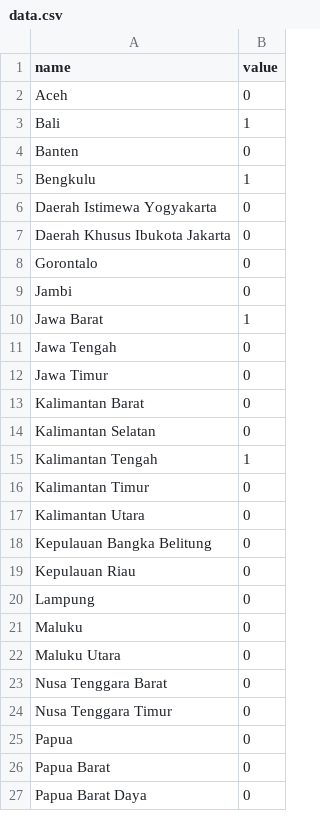
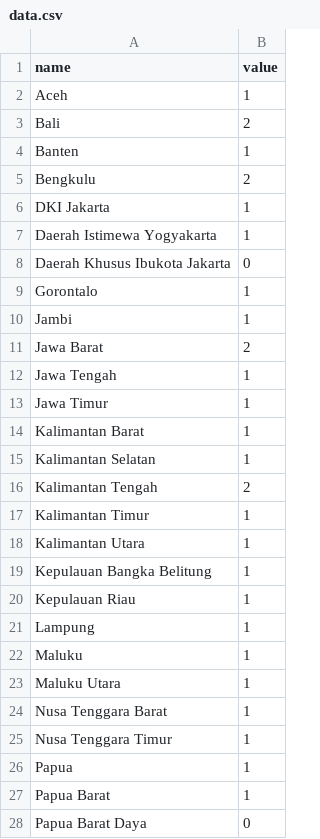
Before and after one commit to kaylizadhi/test, a CSV file: data.csv, drawn as a sheet; only a part is shown; the diff covers the shown part only.

Commit message:
Incremented province counts for Survei

```diff
--- a/data.csv
+++ b/data.csv
@@ -1,27 +1,28 @@
 name,value
-Aceh,0
-Bali,1
-Banten,0
-Bengkulu,1
-Daerah Istimewa Yogyakarta,0
+Aceh,1
+Bali,2
+Banten,1
+Bengkulu,2
+DKI Jakarta,1
+Daerah Istimewa Yogyakarta,1
 Daerah Khusus Ibukota Jakarta,0
-Gorontalo,0
-Jambi,0
-Jawa Barat,1
-Jawa Tengah,0
-Jawa Timur,0
-Kalimantan Barat,0
-Kalimantan Selatan,0
-Kalimantan Tengah,1
-Kalimantan Timur,0
-Kalimantan Utara,0
-Kepulauan Bangka Belitung,0
-Kepulauan Riau,0
-Lampung,0
-Maluku,0
-Maluku Utara,0
-Nusa Tenggara Barat,0
-Nusa Tenggara Timur,0
-Papua,0
-Papua Barat,0
+Gorontalo,1
+Jambi,1
+Jawa Barat,2
+Jawa Tengah,1
+Jawa Timur,1
+Kalimantan Barat,1
+Kalimantan Selatan,1
+Kalimantan Tengah,2
+Kalimantan Timur,1
+Kalimantan Utara,1
+Kepulauan Bangka Belitung,1
+Kepulauan Riau,1
+Lampung,1
+Maluku,1
+Maluku Utara,1
+Nusa Tenggara Barat,1
+Nusa Tenggara Timur,1
+Papua,1
+Papua Barat,1
 Papua Barat Daya,0
```
Also changed, not shown: 12 edited cells elsewhere in this file.
